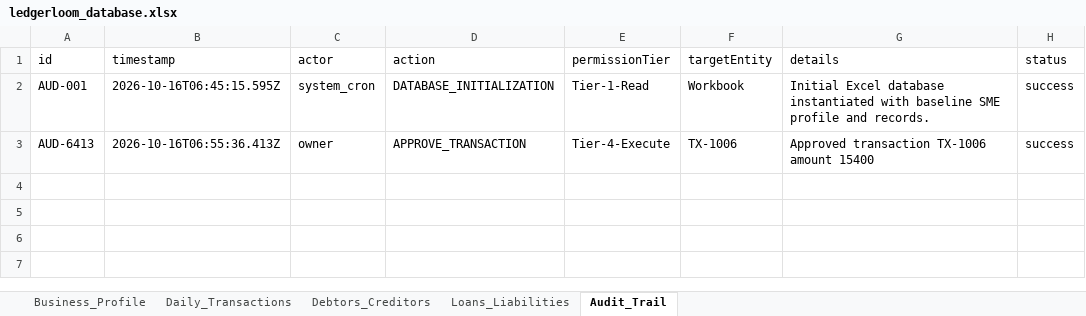
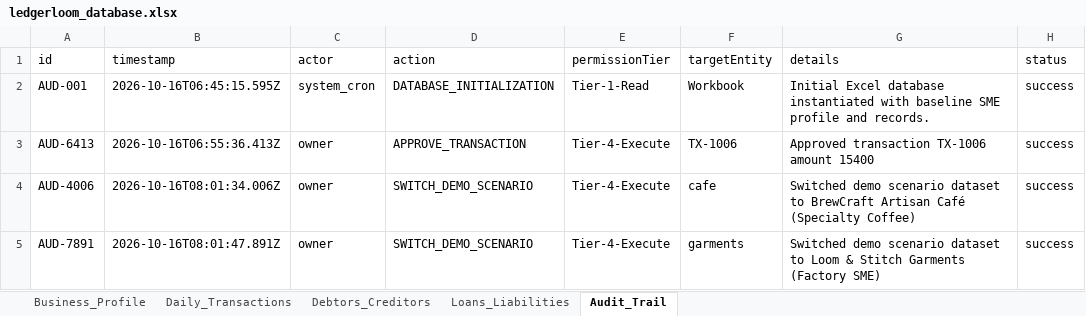
Before and after one commit to arnab761-blip/ledgerloom-sme-copilot, an Excel workbook: ledgerloom_database.xlsx, sheet Audit_Trail, drawn as a sheet; values as stored, in another font and other column widths than the file's, no borders; the diff names each change by its address in the sheet, - before the commit and + after, or states it on an @@ line.

Commit message:
feat: complete SME Finance Copilot feature checklist with 30-60-day forecasting, anomaly alert precision, unit economics profitability matrix, and scenario preset switcher

```diff
--- a/ledgerloom_database.xlsx (sheet Audit_Trail)
+++ b/ledgerloom_database.xlsx (sheet Audit_Trail)
+row 4: AUD-4006 | 2026-10-16T08:01:34.006Z | owner | SWITCH_DEMO_SCENARIO | Tier-4-Execute | cafe | Switched demo scenario dataset to BrewCraft Artisan Café (Specialty Coffee) | success
+row 5: AUD-7891 | 2026-10-16T08:01:47.891Z | owner | SWITCH_DEMO_SCENARIO | Tier-4-Execute | garments | Switched demo scenario dataset to Loom & Stitch Garments (Factory SME) | success
```
Also changed, not shown: sheet Daily_Transactions, 13 other files.
